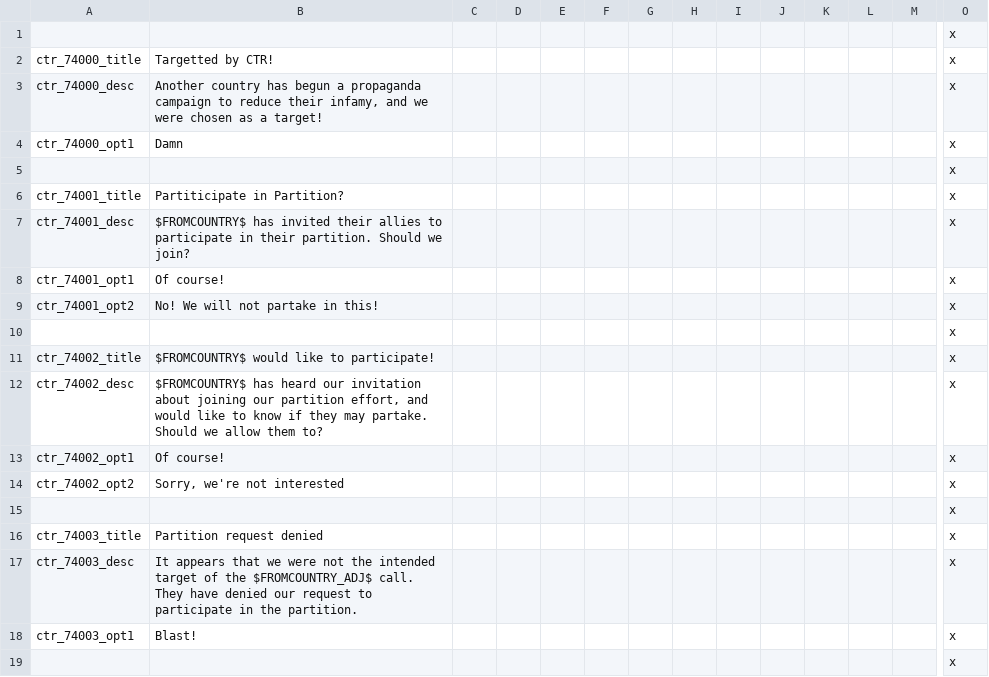
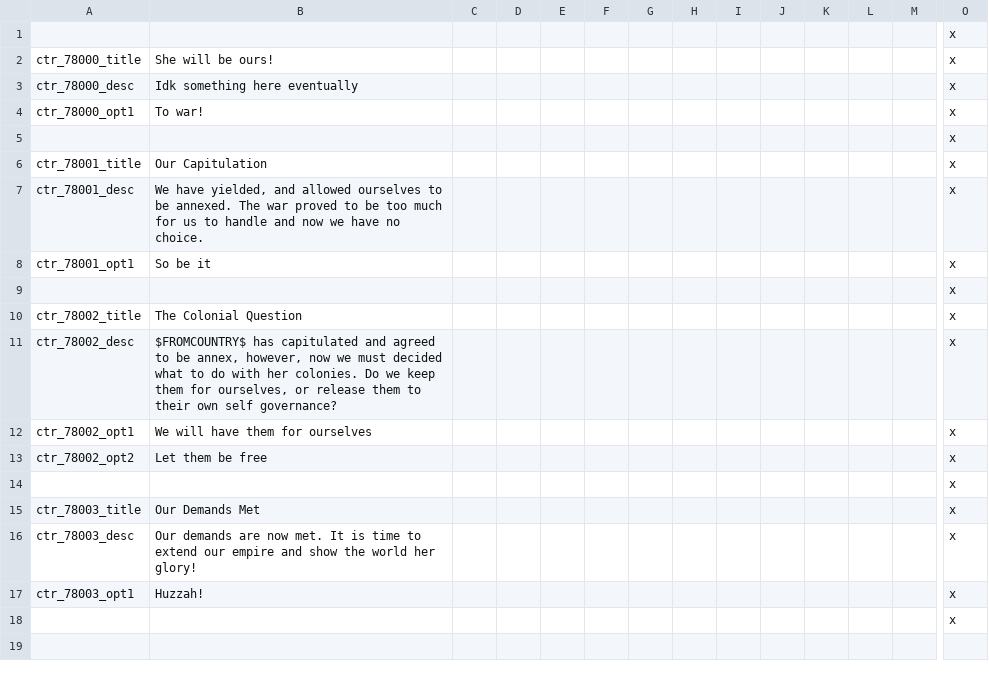
Before and after one commit to addonovan/v2mod, a CSV file: CTR/localisation/CTR_events.csv, drawn as a sheet; only a part is shown, gaps mark what is left out; removed rows and columns are numbered as before the commit, all else as after; rows hold the shown columns only; the diff names each change by its address in the sheet, - before the commit and + after, or states it on an @@ line.

```diff
--- a/CTR/localisation/CTR_events.csv
+++ b/CTR/localisation/CTR_events.csv
-A2: ctr_74000_title
+A2: ctr_78000_title
-B2: Targetted by CTR!
+B2: She will be ours!
-A3: ctr_74000_desc
+A3: ctr_78000_desc
-B3: Another country has begun a propaganda campaign to reduce their infamy, and we were chosen as a target!
+B3: Idk something here eventually
-A4: ctr_74000_opt1
+A4: ctr_78000_opt1
-B4: Damn
+B4: To war!
-A6: ctr_74001_title
+A6: ctr_78001_title
-B6: Partiticipate in Partition?
+B6: Our Capitulation
-A7: ctr_74001_desc
+A7: ctr_78001_desc
-B7: $FROMCOUNTRY$ has invited their allies to participate in their partition. Should we join?
+B7: We have yielded, and allowed ourselves to be annexed. The war proved to be too much for us to handle and now we have no choice.
-A8: ctr_74001_opt1
+A8: ctr_78001_opt1
-B8: Of course!
+B8: So be it
-row 9: ctr_74001_opt2 | No! We will not partake in this! |  |  |  |  |  |  |  |  |  |  |  | x
-A10: ctr_74002_title
+A10: ctr_78002_title
-B10: $FROMCOUNTRY$ would like to participate!
+B10: The Colonial Question
-A11: ctr_74002_desc
+A11: ctr_78002_desc
-B11: $FROMCOUNTRY$ has heard our invitation about joining our partition effort, and would like to know if they may partake. Should we allow them to?
+B11: $FROMCOUNTRY$ has capitulated and agreed to be annex, however, now we must decided what to do with her colonies. Do we keep them for ourselves, or release them to their own self governance?
-A12: ctr_74002_opt1
+A12: ctr_78002_opt1
-B12: Of course!
+B12: We will have them for ourselves
-A13: ctr_74002_opt2
+A13: ctr_78002_opt2
-B13: Sorry, we're not interested
+B13: Let them be free
-A15: ctr_74003_title
+A15: ctr_78003_title
-B15: Partition request denied
+B15: Our Demands Met
-A16: ctr_74003_desc
+A16: ctr_78003_desc
-B16: It appears that we were not the intended target of the $FROMCOUNTRY_ADJ$ call. They have denied our request to participate in the partition.
+B16: Our demands are now met. It is time to extend our empire and show the world her glory!
-A17: ctr_74003_opt1
+A17: ctr_78003_opt1
-B17: Blast!
+B17: Huzzah!
```
Also changed, not shown: CTR/localisation/CTR_wargoals.csv, 2 other files.
